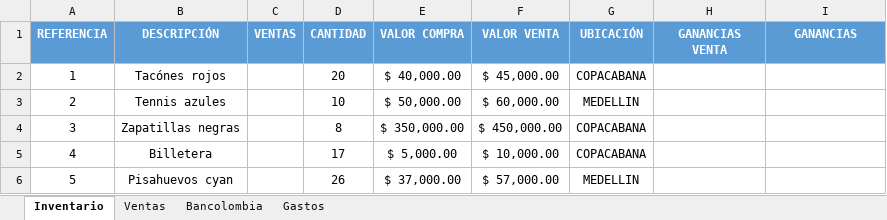
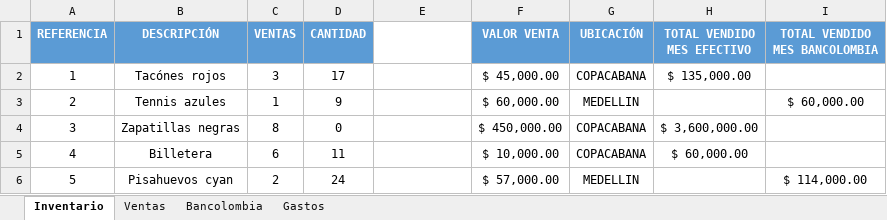
Before and after one commit to JuanEs-az/Account-Engine, an Excel workbook: Dcuero-xl-prueba.xlsx, sheet Inventario, drawn as a sheet; values as stored, in another font and other column widths than the file's, no borders; the diff names each change by its address in the sheet, - before the commit and + after, or states it on an @@ line.

```diff
--- a/Dcuero-xl-prueba.xlsx (sheet Inventario)
+++ b/Dcuero-xl-prueba.xlsx (sheet Inventario)
-E1: VALOR COMPRA
+E1: (empty)
-E1 fill: #5B9BD5
+E1 fill: none
-H1: GANANCIAS VENTA
+H1: TOTAL VENDIDO MES EFECTIVO
-I1: GANANCIAS
+I1: TOTAL VENDIDO MES BANCOLOMBIA
-C2 (VENTAS): (empty)
+C2 (VENTAS): 3
-D2 (CANTIDAD): 20
+D2 (CANTIDAD): 17
-E2: $ 40,000.00
+E2: (empty)
-H2 (TOTAL VENDIDO MES EFECTIVO): (empty)
+H2 (TOTAL VENDIDO MES EFECTIVO): $ 135,000.00
-C3 (VENTAS): (empty)
+C3 (VENTAS): 1
-D3 (CANTIDAD): 10
+D3 (CANTIDAD): 9
-E3: $ 50,000.00
+E3: (empty)
-I3 (TOTAL VENDIDO MES BANCOLOMBIA): (empty)
+I3 (TOTAL VENDIDO MES BANCOLOMBIA): $ 60,000.00
-C4 (VENTAS): (empty)
+C4 (VENTAS): 8
-D4 (CANTIDAD): 8
+D4 (CANTIDAD): 0
-E4: $ 350,000.00
+E4: (empty)
-H4 (TOTAL VENDIDO MES EFECTIVO): (empty)
+H4 (TOTAL VENDIDO MES EFECTIVO): $ 3,600,000.00
-C5 (VENTAS): (empty)
+C5 (VENTAS): 6
-D5 (CANTIDAD): 17
+D5 (CANTIDAD): 11
-E5: $ 5,000.00
+E5: (empty)
-H5 (TOTAL VENDIDO MES EFECTIVO): (empty)
+H5 (TOTAL VENDIDO MES EFECTIVO): $ 60,000.00
-C6 (VENTAS): (empty)
+C6 (VENTAS): 2
-D6 (CANTIDAD): 26
+D6 (CANTIDAD): 24
-E6: $ 37,000.00
+E6: (empty)
-I6 (TOTAL VENDIDO MES BANCOLOMBIA): (empty)
+I6 (TOTAL VENDIDO MES BANCOLOMBIA): $ 114,000.00
```
Also changed, not shown: sheet Gastos, sheet Bancolombia, sheet Ventas, 2 other files.
